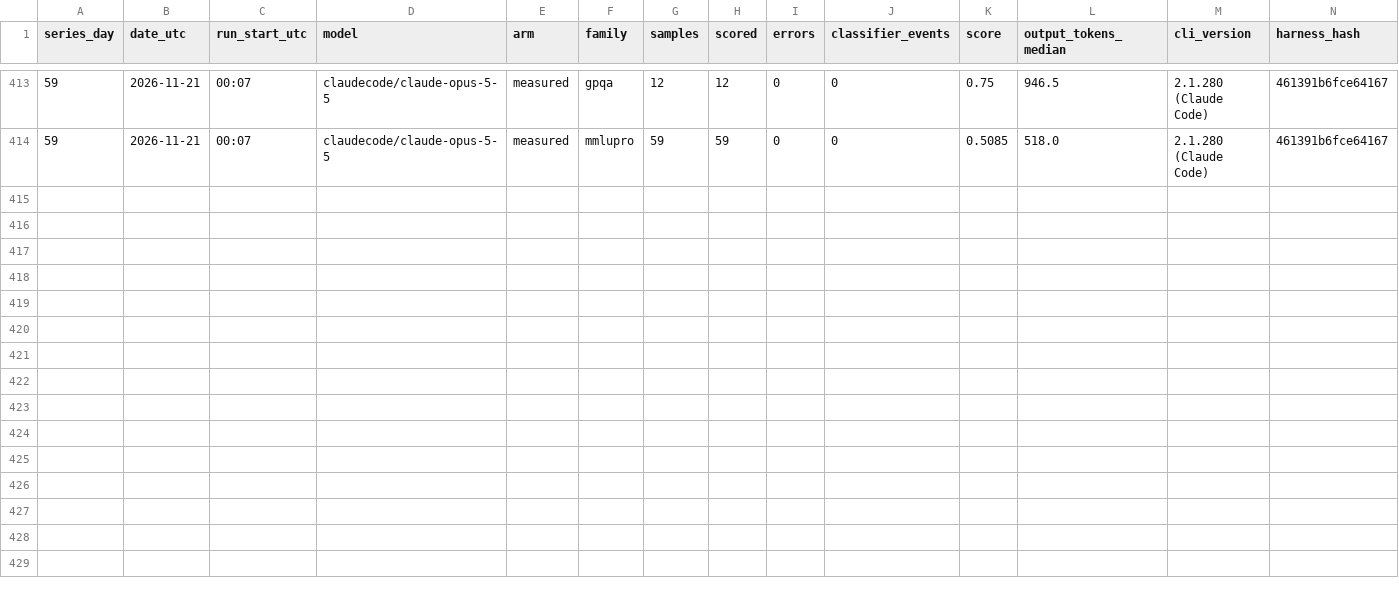
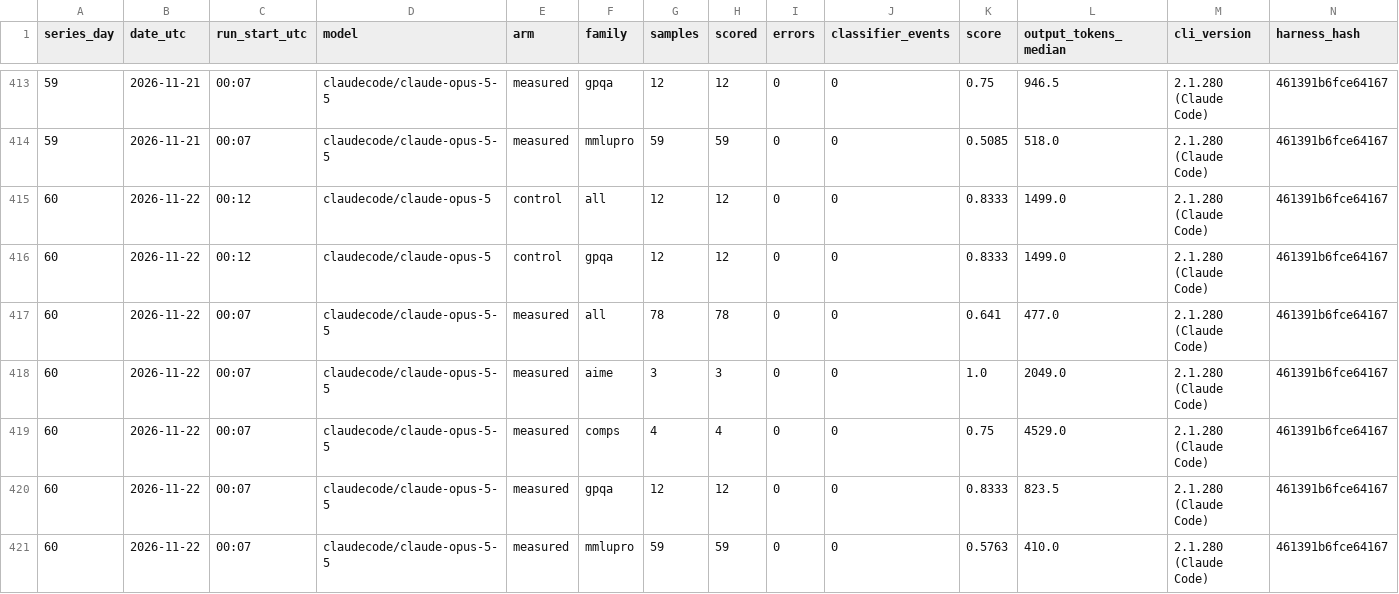
Before and after one commit to unfocusedbunny/claudelit, a CSV file: data/livenerf/daily.csv, drawn as a sheet; only a part is shown, gaps mark what is left out; rows hold the shown columns only; the diff names each change by its address in the sheet, - before the commit and + after, or states it on an @@ line.

```diff
--- a/data/livenerf/daily.csv
+++ b/data/livenerf/daily.csv
+row 415: 60 | 2026-11-22 | 00:12 | claudecode/claude-opus-5 | control | all | 12 | 12 | 0 | 0 | 0.8333 | 1499.0 | 2.1.280 (Claude Code) | 461391b6fce64167
+row 416: 60 | 2026-11-22 | 00:12 | claudecode/claude-opus-5 | control | gpqa | 12 | 12 | 0 | 0 | 0.8333 | 1499.0 | 2.1.280 (Claude Code) | 461391b6fce64167
+row 417: 60 | 2026-11-22 | 00:07 | claudecode/claude-opus-5-5 | measured | all | 78 | 78 | 0 | 0 | 0.641 | 477.0 | 2.1.280 (Claude Code) | 461391b6fce64167
+row 418: 60 | 2026-11-22 | 00:07 | claudecode/claude-opus-5-5 | measured | aime | 3 | 3 | 0 | 0 | 1.0 | 2049.0 | 2.1.280 (Claude Code) | 461391b6fce64167
+row 419: 60 | 2026-11-22 | 00:07 | claudecode/claude-opus-5-5 | measured | comps | 4 | 4 | 0 | 0 | 0.75 | 4529.0 | 2.1.280 (Claude Code) | 461391b6fce64167
+row 420: 60 | 2026-11-22 | 00:07 | claudecode/claude-opus-5-5 | measured | gpqa | 12 | 12 | 0 | 0 | 0.8333 | 823.5 | 2.1.280 (Claude Code) | 461391b6fce64167
+row 421: 60 | 2026-11-22 | 00:07 | claudecode/claude-opus-5-5 | measured | mmlupro | 59 | 59 | 0 | 0 | 0.5763 | 410.0 | 2.1.280 (Claude Code) | 461391b6fce64167
```
Also changed, not shown: data/github/complaint_issues.csv, data/github/daily.csv.
